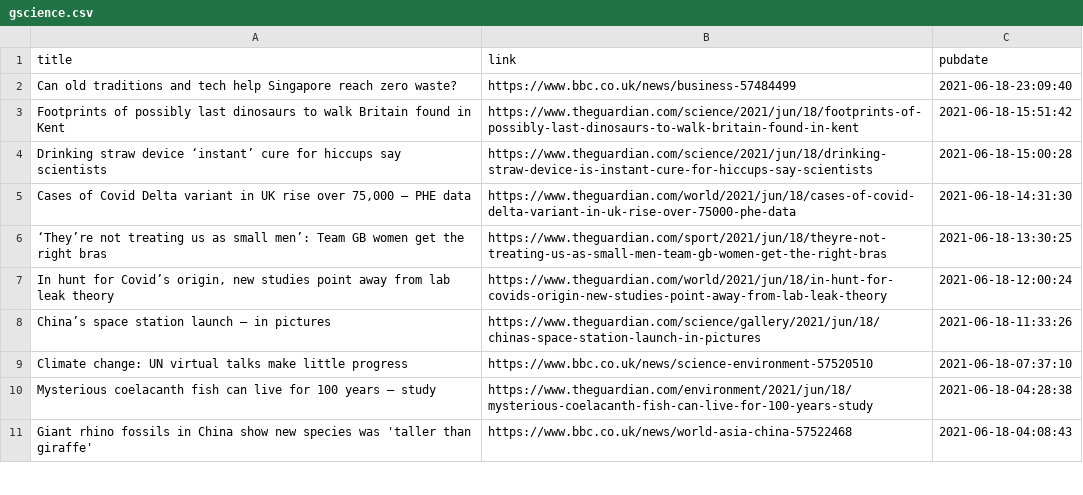
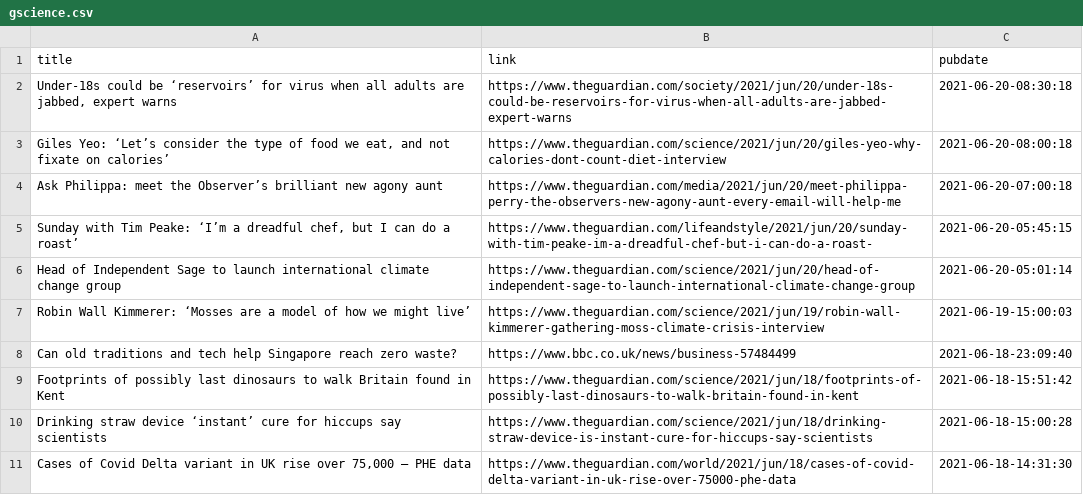
Before and after one commit to jrdmb/ghatest, a CSV file: gscience.csv, drawn as a sheet; only a part is shown; the shorter side is filled out with more unchanged rows; the diff names each change by its address in the sheet, - before the commit and + after, or states it on an @@ line.

```diff
--- a/gscience.csv
+++ b/gscience.csv
+row 2: Under-18s could be ‘reservoirs’ for virus when all adults are jabbed, expert warns | https://www.theguardian.com/society/2021/jun/20/under-18s-could-be-reservoirs-for-virus-when-all-adults-are-jabbed-expert-warns | 2021-06-20-08:30:18
+row 3: Giles Yeo: ‘Let’s consider the type of food we eat, and not fixate on calories’ | https://www.theguardian.com/science/2021/jun/20/giles-yeo-why-calories-dont-count-diet-interview | 2021-06-20-08:00:18
+row 4: Ask Philippa: meet the Observer’s brilliant new agony aunt | https://www.theguardian.com/media/2021/jun/20/meet-philippa-perry-the-observers-new-agony-aunt-every-email-will-help-me | 2021-06-20-07:00:18
+row 5: Sunday with Tim Peake: ‘I’m a dreadful chef, but I can do a roast’ | https://www.theguardian.com/lifeandstyle/2021/jun/20/sunday-with-tim-peake-im-a-dreadful-chef-but-i-can-do-a-roast- | 2021-06-20-05:45:15
+row 6: Head of Independent Sage to launch international climate change group | https://www.theguardian.com/science/2021/jun/20/head-of-independent-sage-to-launch-international-climate-change-group | 2021-06-20-05:01:14
+row 7: Robin Wall Kimmerer: ‘Mosses are a model of how we might live’ | https://www.theguardian.com/science/2021/jun/19/robin-wall-kimmerer-gathering-moss-climate-crisis-interview | 2021-06-19-15:00:03
```
Also changed, not shown: 1 other file.
